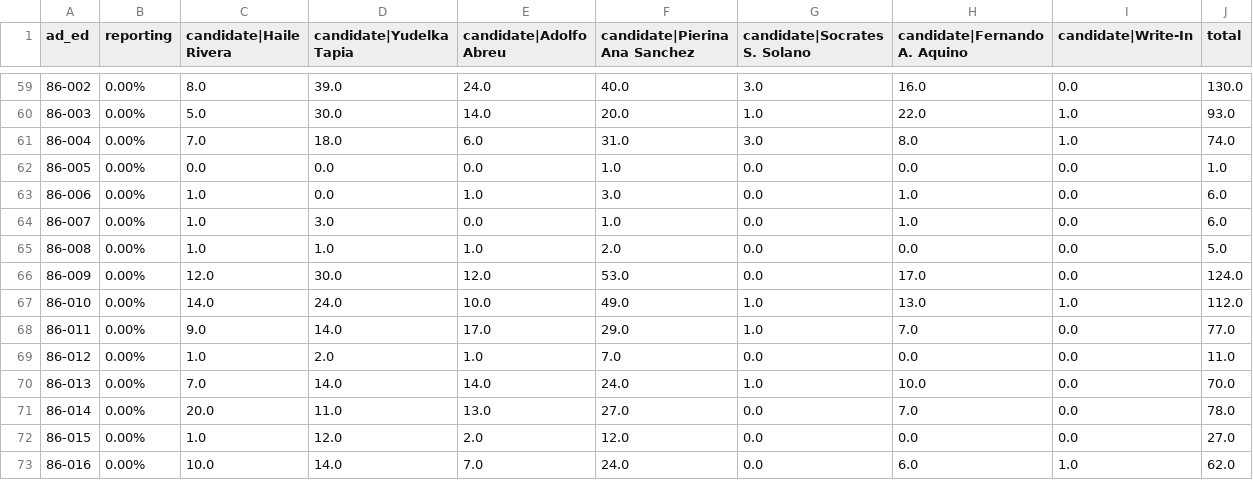
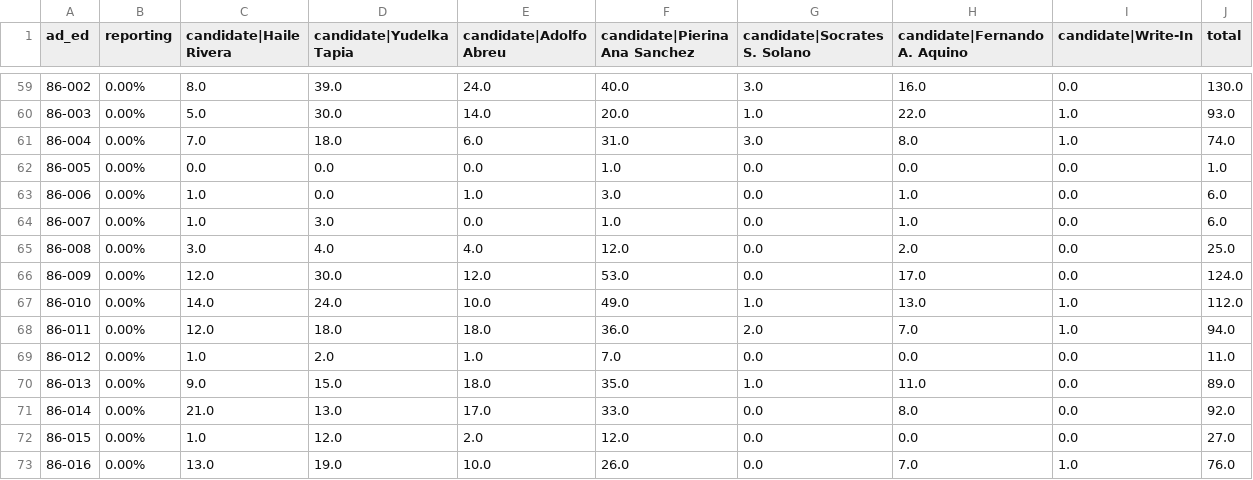
Before and after one commit to sabrinadchan/dsa-for-the-many, a TSV file: data/2021/Member of the City Council - District 14.tsv, drawn as a sheet; only a part is shown, gaps mark what is left out; the diff covers the shown part only.

```diff
--- a/data/2021/Member of the City Council - District 14.tsv
+++ b/data/2021/Member of the City Council - District 14.tsv
@@ -64,10 +64,10 @@ ad_ed	reporting	candidate|Haile Rivera	candidate|Yudelka Tapia	candidate|Adolfo
 86-007	0.00%	1.0	3.0	0.0	1.0	0.0	1.0	0.0	6.0
-86-008	0.00%	1.0	1.0	1.0	2.0	0.0	0.0	0.0	5.0
+86-008	0.00%	3.0	4.0	4.0	12.0	0.0	2.0	0.0	25.0
 86-009	0.00%	12.0	30.0	12.0	53.0	0.0	17.0	0.0	124.0
 86-010	0.00%	14.0	24.0	10.0	49.0	1.0	13.0	1.0	112.0
-86-011	0.00%	9.0	14.0	17.0	29.0	1.0	7.0	0.0	77.0
+86-011	0.00%	12.0	18.0	18.0	36.0	2.0	7.0	1.0	94.0
 86-012	0.00%	1.0	2.0	1.0	7.0	0.0	0.0	0.0	11.0
-86-013	0.00%	7.0	14.0	14.0	24.0	1.0	10.0	0.0	70.0
-86-014	0.00%	20.0	11.0	13.0	27.0	0.0	7.0	0.0	78.0
+86-013	0.00%	9.0	15.0	18.0	35.0	1.0	11.0	0.0	89.0
+86-014	0.00%	21.0	13.0	17.0	33.0	0.0	8.0	0.0	92.0
 86-015	0.00%	1.0	12.0	2.0	12.0	0.0	0.0	0.0	27.0
-86-016	0.00%	10.0	14.0	7.0	24.0	0.0	6.0	1.0	62.0
+86-016	0.00%	13.0	19.0	10.0	26.0	0.0	7.0	1.0	76.0
```
Also changed, not shown: 142 edited cells elsewhere in this file, data/2021/Member of the City Council - District 22.tsv, data/2021/Member of the City Council - District 23.tsv, 3 other files.
